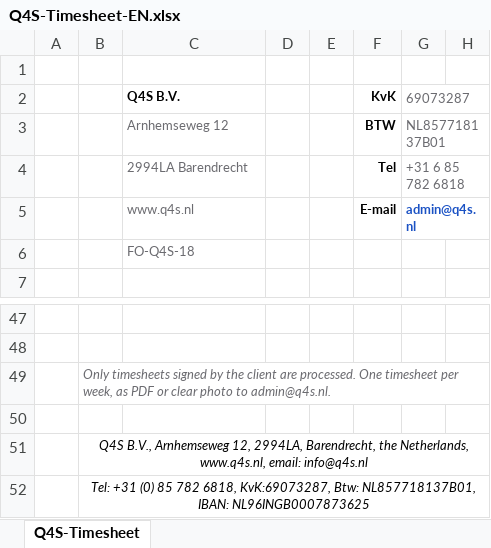
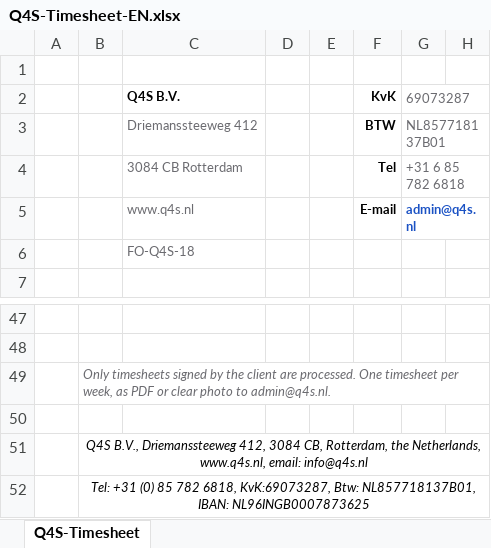
Before and after one commit to Q4S-Sem/q4s-dashboard, an Excel workbook: public/templates/urenstaat/Q4S-Timesheet-EN.xlsx, sheet Q4S-Timesheet, drawn as a sheet; only a part is shown, gaps mark what is left out; values as stored, in another font and other column widths than the file's, no borders; charts and pictures not drawn; the diff names each change by its address in the sheet, - before the commit and + after, or states it on an @@ line.

```diff
--- a/public/templates/urenstaat/Q4S-Timesheet-EN.xlsx (sheet Q4S-Timesheet)
+++ b/public/templates/urenstaat/Q4S-Timesheet-EN.xlsx (sheet Q4S-Timesheet)
-C3 (Q4S B.V.): Arnhemseweg 12
+C3 (Q4S B.V.): Driemanssteeweg 412
-C4 (Q4S B.V.): 2994LA Barendrecht
+C4 (Q4S B.V.): 3084 CB Rotterdam
-B51: Q4S B.V., Arnhemseweg 12, 2994LA, Barendrecht, the Netherlands,…
+B51: Q4S B.V., Driemanssteeweg 412, 3084 CB, Rotterdam, the Netherlands,…
```
Also changed, not shown: public/templates/evaluaties/Q4S B.V.-VG-evaluatieformulier door inlener(VCU) (1).xlsx, public/templates/urenstaat/Q4S-Timesheet-NL.xlsx, 9 other files.
